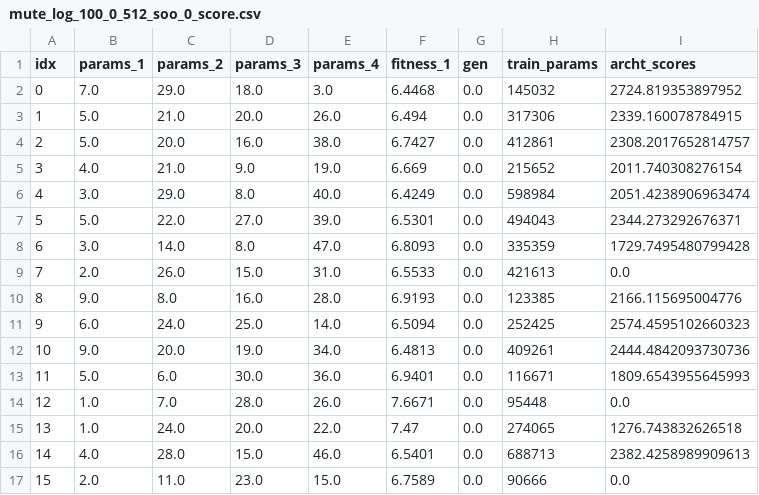
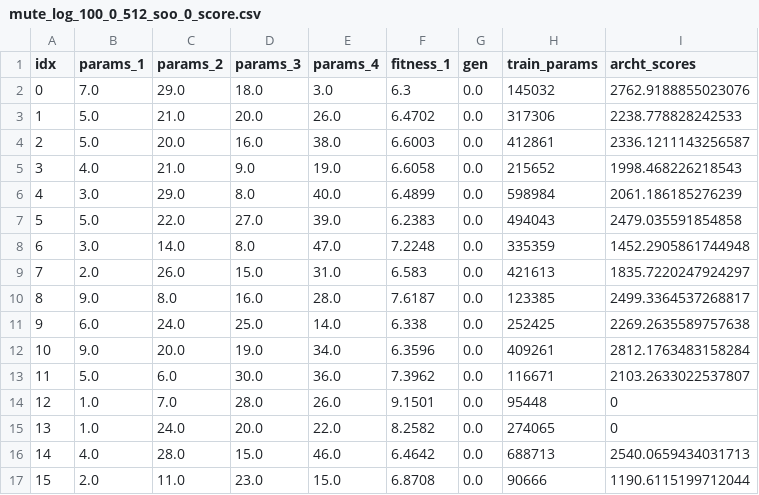
Before and after one commit to mohyunho/ACC_NAS, a CSV file: EA_log/mute_log_100_0_512_soo_0_score.csv, drawn as a sheet; only a part is shown; the diff covers the shown part only.

Commit message:
score

```diff
--- a/EA_log/mute_log_100_0_512_soo_0_score.csv
+++ b/EA_log/mute_log_100_0_512_soo_0_score.csv
@@ -1,17 +1,17 @@
 idx,params_1,params_2,params_3,params_4,fitness_1,gen,train_params,archt_scores
-0,7.0,29.0,18.0,3.0,6.4468,0.0,145032,2724.819353897952
-1,5.0,21.0,20.0,26.0,6.494,0.0,317306,2339.160078784915
-2,5.0,20.0,16.0,38.0,6.7427,0.0,412861,2308.2017652814757
-3,4.0,21.0,9.0,19.0,6.669,0.0,215652,2011.740308276154
-4,3.0,29.0,8.0,40.0,6.4249,0.0,598984,2051.4238906963474
-5,5.0,22.0,27.0,39.0,6.5301,0.0,494043,2344.273292676371
-6,3.0,14.0,8.0,47.0,6.8093,0.0,335359,1729.7495480799428
-7,2.0,26.0,15.0,31.0,6.5533,0.0,421613,0.0
-8,9.0,8.0,16.0,28.0,6.9193,0.0,123385,2166.115695004776
-9,6.0,24.0,25.0,14.0,6.5094,0.0,252425,2574.4595102660323
-10,9.0,20.0,19.0,34.0,6.4813,0.0,409261,2444.4842093730736
-11,5.0,6.0,30.0,36.0,6.9401,0.0,116671,1809.6543955645993
-12,1.0,7.0,28.0,26.0,7.6671,0.0,95448,0.0
-13,1.0,24.0,20.0,22.0,7.47,0.0,274065,1276.743832626518
-14,4.0,28.0,15.0,46.0,6.5401,0.0,688713,2382.4258989909613
-15,2.0,11.0,23.0,15.0,6.7589,0.0,90666,0.0
+0,7.0,29.0,18.0,3.0,6.3,0.0,145032,2762.9188855023076
+1,5.0,21.0,20.0,26.0,6.4702,0.0,317306,2238.778828242533
+2,5.0,20.0,16.0,38.0,6.6003,0.0,412861,2336.1211143256587
+3,4.0,21.0,9.0,19.0,6.6058,0.0,215652,1998.468226218543
+4,3.0,29.0,8.0,40.0,6.4899,0.0,598984,2061.186185276239
+5,5.0,22.0,27.0,39.0,6.2383,0.0,494043,2479.035591854858
+6,3.0,14.0,8.0,47.0,7.2248,0.0,335359,1452.2905861744948
+7,2.0,26.0,15.0,31.0,6.583,0.0,421613,1835.7220247924297
+8,9.0,8.0,16.0,28.0,7.6187,0.0,123385,2499.3364537268817
+9,6.0,24.0,25.0,14.0,6.338,0.0,252425,2269.2635589757638
+10,9.0,20.0,19.0,34.0,6.3596,0.0,409261,2812.1763483158284
+11,5.0,6.0,30.0,36.0,7.3962,0.0,116671,2103.2633022537807
+12,1.0,7.0,28.0,26.0,9.1501,0.0,95448,0
+13,1.0,24.0,20.0,22.0,8.2582,0.0,274065,0
+14,4.0,28.0,15.0,46.0,6.4642,0.0,688713,2540.0659434031713
+15,2.0,11.0,23.0,15.0,6.8708,0.0,90666,1190.6115199712044
```
Also changed, not shown: 168 edited cells elsewhere in this file.
